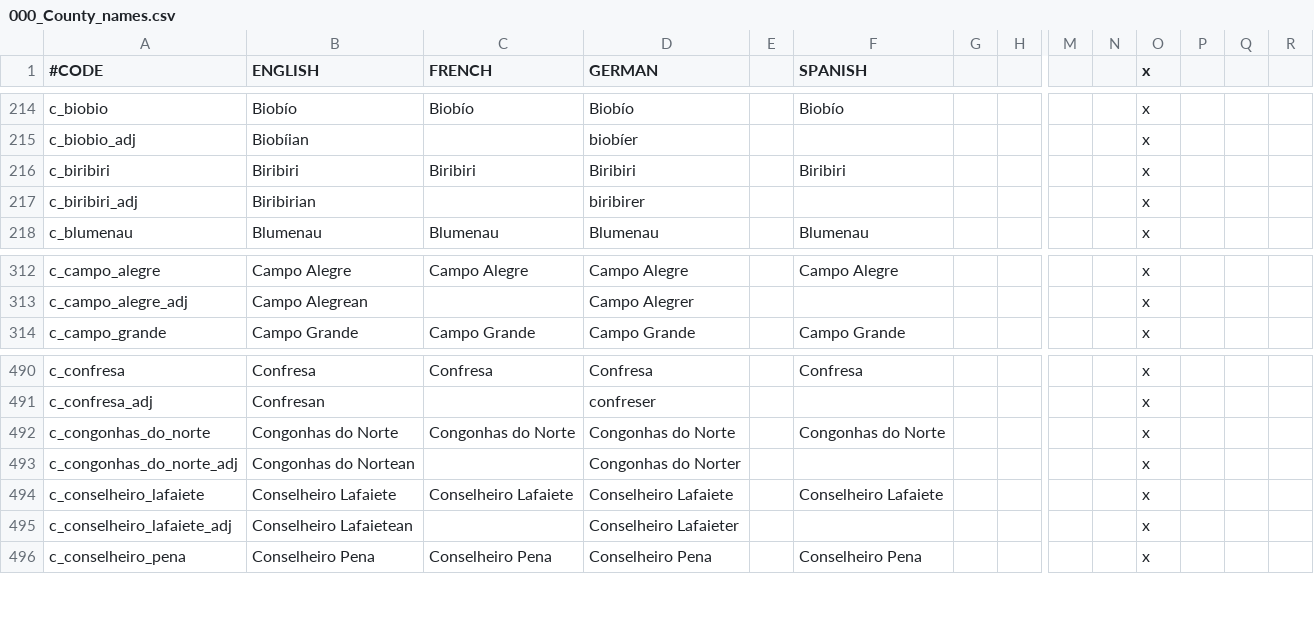
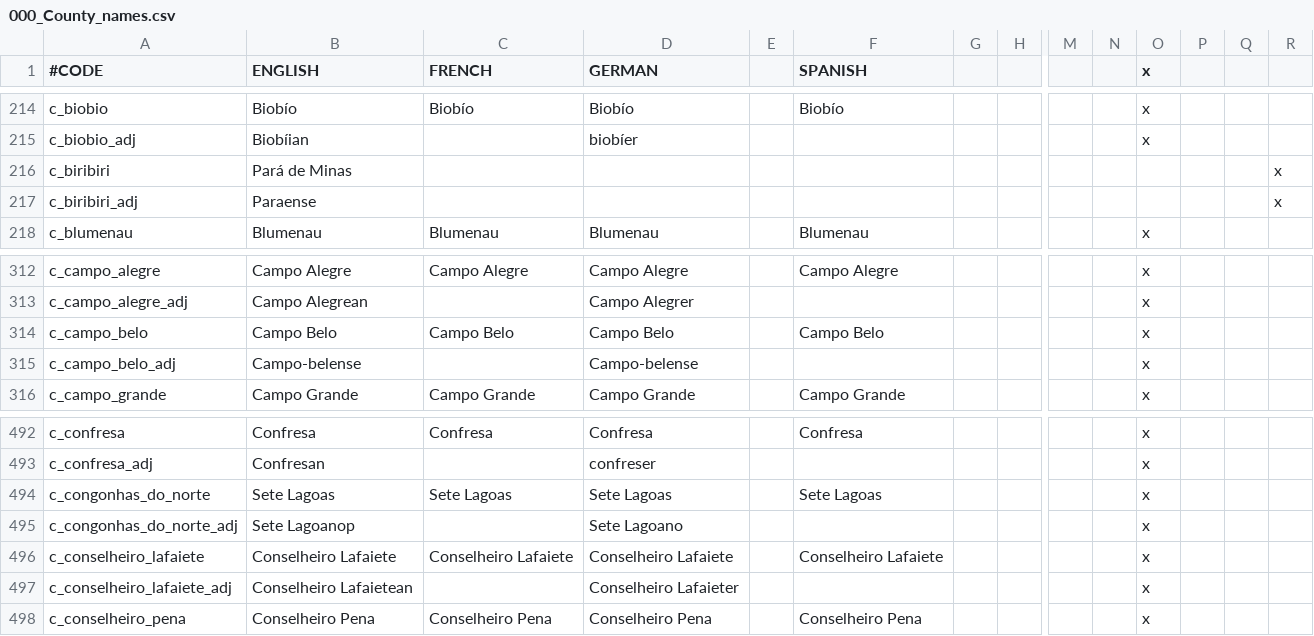
Before and after one commit to j00ji/Sob-o-Anil, a CSV file: localisation/000_County_names.csv, drawn as a sheet; only a part is shown, gaps mark what is left out; addresses are those after the commit; rows hold the shown columns only; the diff names each change by its address in the sheet, - before the commit and + after, or states it on an @@ line.

```diff
--- a/localisation/000_County_names.csv
+++ b/localisation/000_County_names.csv
-B216 (ENGLISH): Biribiri
+B216 (ENGLISH): Pará de Minas
-C216 (FRENCH): Biribiri
+C216 (FRENCH): (empty)
-D216 (GERMAN): Biribiri
+D216 (GERMAN): (empty)
-F216 (SPANISH): Biribiri
+F216 (SPANISH): (empty)
-O216:O217 (x): x
+O216:O217 (x): (empty)
-R216:R217: (empty)
+R216:R217: x
-B217 (ENGLISH): Biribirian
+B217 (ENGLISH): Paraense
-D217 (GERMAN): biribirer
+D217 (GERMAN): (empty)
+row 314: c_campo_belo | Campo Belo | Campo Belo | Campo Belo |  | Campo Belo |  |  |  |  | x
+row 315: c_campo_belo_adj | Campo-belense |  | Campo-belense |  |  |  |  |  |  | x
-B494 (ENGLISH): Congonhas do Norte
+B494 (ENGLISH): Sete Lagoas
-C494 (FRENCH): Congonhas do Norte
+C494 (FRENCH): Sete Lagoas
-D494 (GERMAN): Congonhas do Norte
+D494 (GERMAN): Sete Lagoas
-F494 (SPANISH): Congonhas do Norte
+F494 (SPANISH): Sete Lagoas
-B495 (ENGLISH): Congonhas do Nortean
+B495 (ENGLISH): Sete Lagoanop
-D495 (GERMAN): Congonhas do Norter
+D495 (GERMAN): Sete Lagoano
```
Also changed, not shown: localisation/000_Barony_names.csv, localisation/000_Duchy_names.csv, 17 other files.
